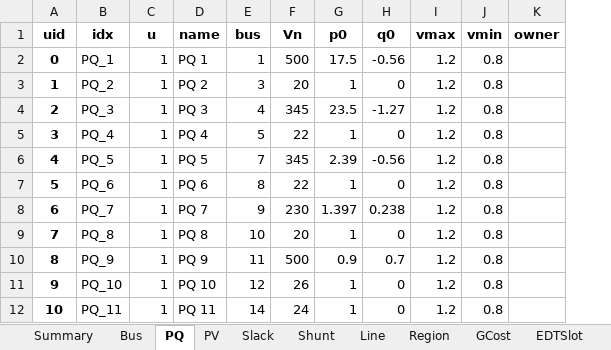
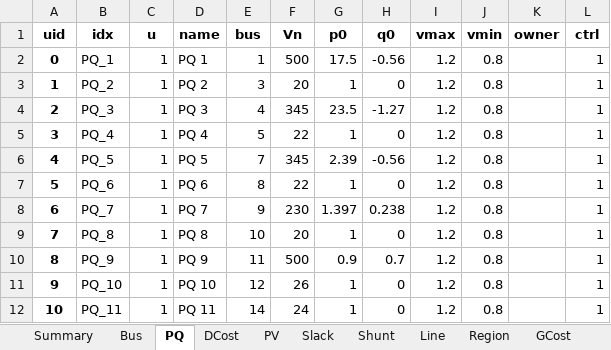
Before and after one commit to CURENT/ams, an Excel workbook: ams/cases/wecc/wecc_uced.xlsx, sheet PQ, drawn as a sheet; only a part is shown; values as stored, in another font and other column widths than the file's, no borders; the diff names each change by its address in the sheet, - before the commit and + after, or states it on an @@ line.

```diff
--- a/ams/cases/wecc/wecc_uced.xlsx (sheet PQ)
+++ b/ams/cases/wecc/wecc_uced.xlsx (sheet PQ)
+sheet tab: DCost
+column L (ctrl), rows 2-12: all 1
```
Also changed, not shown: ams/cases/ieee39/ieee39_uced.xlsx, ams/cases/ieee39/ieee39_uced_esd1.xlsx, 7 other files.
